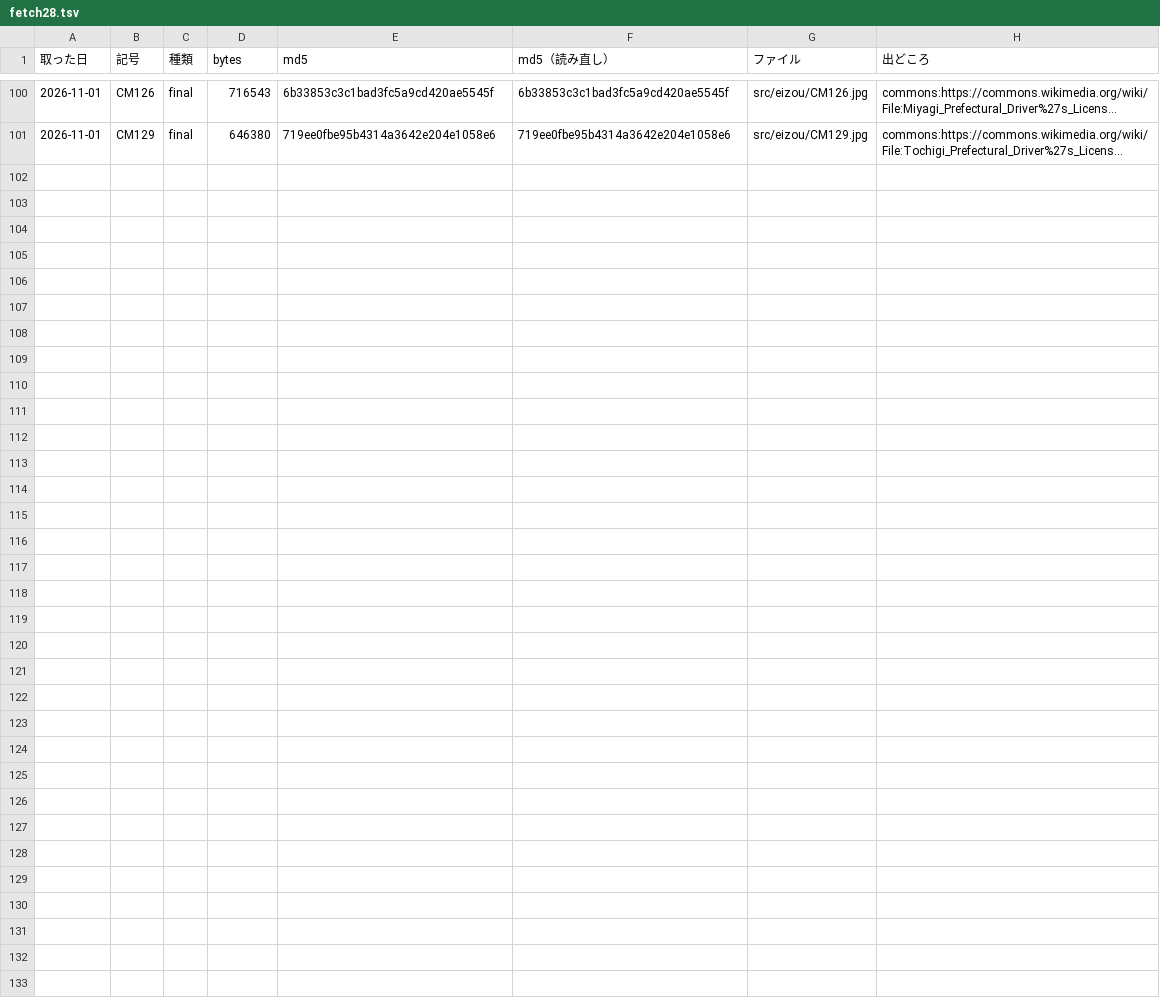
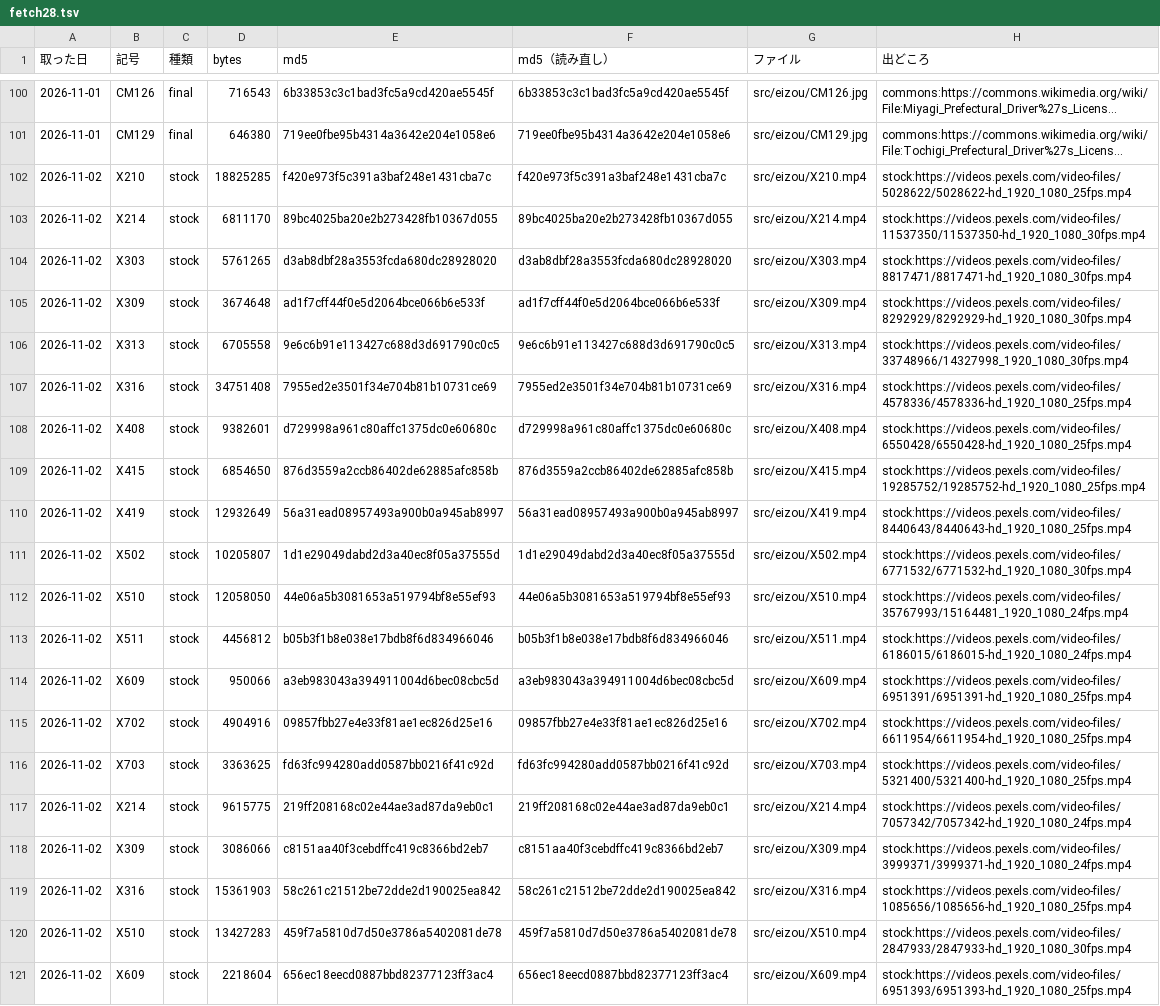
Before and after one commit to torotorotolo/zukai-engine, a TSV file: ref/ep28/eizou_build/fetch28.tsv, drawn as a sheet; only a part is shown, gaps mark what is left out; long unchanged cells end in …; the diff names each change by its address in the sheet, - before the commit and + after, or states it on an @@ line.

```diff
--- a/ref/ep28/eizou_build/fetch28.tsv
+++ b/ref/ep28/eizou_build/fetch28.tsv
+row 102: 2026-11-02 | X210 | stock | 18825285 | f420e973f5c391a3baf248e1431cba7c | f420e973f5c391a3baf248e1431cba7c | src/eizou/X210.mp4 | stock:https://videos.pexels.com/video-files/5028622/5028622-hd_1920_1080_25fps.mp4
+row 103: 2026-11-02 | X214 | stock | 6811170 | 89bc4025ba20e2b273428fb10367d055 | 89bc4025ba20e2b273428fb10367d055 | src/eizou/X214.mp4 | stock:https://videos.pexels.com/video-files/11537350/11537350-hd_1920_1080_30fps.mp4
+row 104: 2026-11-02 | X303 | stock | 5761265 | d3ab8dbf28a3553fcda680dc28928020 | d3ab8dbf28a3553fcda680dc28928020 | src/eizou/X303.mp4 | stock:https://videos.pexels.com/video-files/8817471/8817471-hd_1920_1080_30fps.mp4
+row 105: 2026-11-02 | X309 | stock | 3674648 | ad1f7cff44f0e5d2064bce066b6e533f | ad1f7cff44f0e5d2064bce066b6e533f | src/eizou/X309.mp4 | stock:https://videos.pexels.com/video-files/8292929/8292929-hd_1920_1080_30fps.mp4
+row 106: 2026-11-02 | X313 | stock | 6705558 | 9e6c6b91e113427c688d3d691790c0c5 | 9e6c6b91e113427c688d3d691790c0c5 | src/eizou/X313.mp4 | stock:https://videos.pexels.com/video-files/33748966/14327998_1920_1080_30fps.mp4
+row 107: 2026-11-02 | X316 | stock | 34751408 | 7955ed2e3501f34e704b81b10731ce69 | 7955ed2e3501f34e704b81b10731ce69 | src/eizou/X316.mp4 | stock:https://videos.pexels.com/video-files/4578336/4578336-hd_1920_1080_25fps.mp4
+row 108: 2026-11-02 | X408 | stock | 9382601 | d729998a961c80affc1375dc0e60680c | d729998a961c80affc1375dc0e60680c | src/eizou/X408.mp4 | stock:https://videos.pexels.com/video-files/6550428/6550428-hd_1920_1080_25fps.mp4
+row 109: 2026-11-02 | X415 | stock | 6854650 | 876d3559a2ccb86402de62885afc858b | 876d3559a2ccb86402de62885afc858b | src/eizou/X415.mp4 | stock:https://videos.pexels.com/video-files/19285752/19285752-hd_1920_1080_25fps.mp4
+row 110: 2026-11-02 | X419 | stock | 12932649 | 56a31ead08957493a900b0a945ab8997 | 56a31ead08957493a900b0a945ab8997 | src/eizou/X419.mp4 | stock:https://videos.pexels.com/video-files/8440643/8440643-hd_1920_1080_25fps.mp4
+row 111: 2026-11-02 | X502 | stock | 10205807 | 1d1e29049dabd2d3a40ec8f05a37555d | 1d1e29049dabd2d3a40ec8f05a37555d | src/eizou/X502.mp4 | stock:https://videos.pexels.com/video-files/6771532/6771532-hd_1920_1080_30fps.mp4
+row 112: 2026-11-02 | X510 | stock | 12058050 | 44e06a5b3081653a519794bf8e55ef93 | 44e06a5b3081653a519794bf8e55ef93 | src/eizou/X510.mp4 | stock:https://videos.pexels.com/video-files/35767993/15164481_1920_1080_24fps.mp4
+row 113: 2026-11-02 | X511 | stock | 4456812 | b05b3f1b8e038e17bdb8f6d834966046 | b05b3f1b8e038e17bdb8f6d834966046 | src/eizou/X511.mp4 | stock:https://videos.pexels.com/video-files/6186015/6186015-hd_1920_1080_24fps.mp4
+row 114: 2026-11-02 | X609 | stock | 950066 | a3eb983043a394911004d6bec08cbc5d | a3eb983043a394911004d6bec08cbc5d | src/eizou/X609.mp4 | stock:https://videos.pexels.com/video-files/6951391/6951391-hd_1920_1080_25fps.mp4
+row 115: 2026-11-02 | X702 | stock | 4904916 | 09857fbb27e4e33f81ae1ec826d25e16 | 09857fbb27e4e33f81ae1ec826d25e16 | src/eizou/X702.mp4 | stock:https://videos.pexels.com/video-files/6611954/6611954-hd_1920_1080_25fps.mp4
+row 116: 2026-11-02 | X703 | stock | 3363625 | fd63fc994280add0587bb0216f41c92d | fd63fc994280add0587bb0216f41c92d | src/eizou/X703.mp4 | stock:https://videos.pexels.com/video-files/5321400/5321400-hd_1920_1080_25fps.mp4
+row 117: 2026-11-02 | X214 | stock | 9615775 | 219ff208168c02e44ae3ad87da9eb0c1 | 219ff208168c02e44ae3ad87da9eb0c1 | src/eizou/X214.mp4 | stock:https://videos.pexels.com/video-files/7057342/7057342-hd_1920_1080_24fps.mp4
+row 118: 2026-11-02 | X309 | stock | 3086066 | c8151aa40f3cebdffc419c8366bd2eb7 | c8151aa40f3cebdffc419c8366bd2eb7 | src/eizou/X309.mp4 | stock:https://videos.pexels.com/video-files/3999371/3999371-hd_1920_1080_24fps.mp4
+row 119: 2026-11-02 | X316 | stock | 15361903 | 58c261c21512be72dde2d190025ea842 | 58c261c21512be72dde2d190025ea842 | src/eizou/X316.mp4 | stock:https://videos.pexels.com/video-files/1085656/1085656-hd_1920_1080_25fps.mp4
+row 120: 2026-11-02 | X510 | stock | 13427283 | 459f7a5810d7d50e3786a5402081de78 | 459f7a5810d7d50e3786a5402081de78 | src/eizou/X510.mp4 | stock:https://videos.pexels.com/video-files/2847933/2847933-hd_1920_1080_30fps.mp4
+row 121: 2026-11-02 | X609 | stock | 2218604 | 656ec18eecd0887bbd82377123ff3ac4 | 656ec18eecd0887bbd82377123ff3ac4 | src/eizou/X609.mp4 | stock:https://videos.pexels.com/video-files/6951393/6951393-hd_1920_1080_25fps.mp4
```
Also changed, not shown: ref/ep28/eizou_build/list28.tsv, 18 other files.
